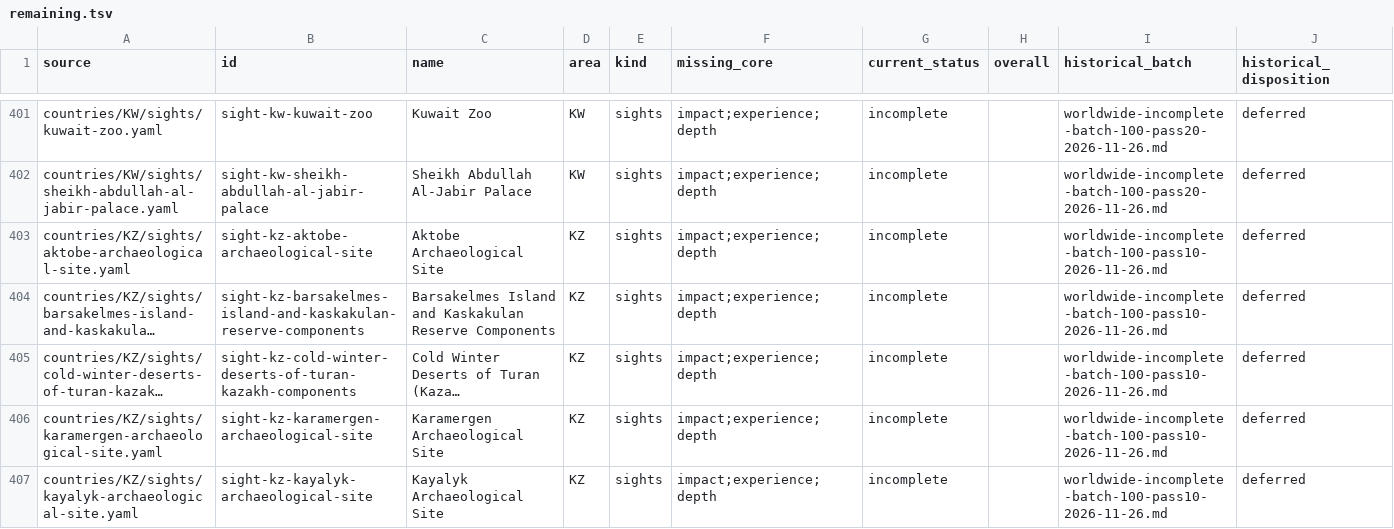
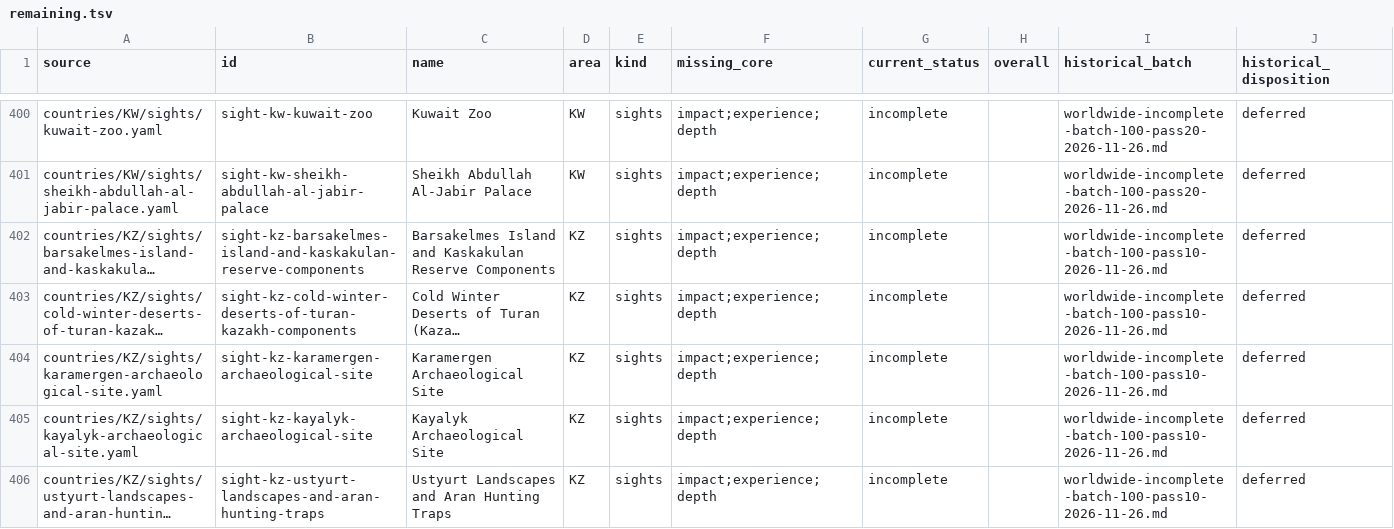
Before and after one commit to Persie0/TopTravelList, a TSV file: methodology/worldwide-backlog/remaining.tsv, drawn as a sheet; only a part is shown, gaps mark what is left out; the shorter side is filled out with more unchanged rows; long unchanged cells end in …; the diff covers the shown part only; the diff names each change by its address in the sheet, - before the commit and + after, or states it on an @@ line.

```diff
--- a/methodology/worldwide-backlog/remaining.tsv
+++ b/methodology/worldwide-backlog/remaining.tsv
-row 403: countries/KZ/sights/aktobe-archaeological-site.yaml | sight-kz-aktobe-archaeological-site | Aktobe Archaeological Site | KZ | sights | impact;experience;depth | incomplete |  | worldwide-incomplete-batch-100-pass10-2026-11-26.md | deferred
```
Also changed, not shown: 9 removed rows elsewhere in this file, methodology/worldwide-backlog/original-inventory.tsv, 8 other files.
